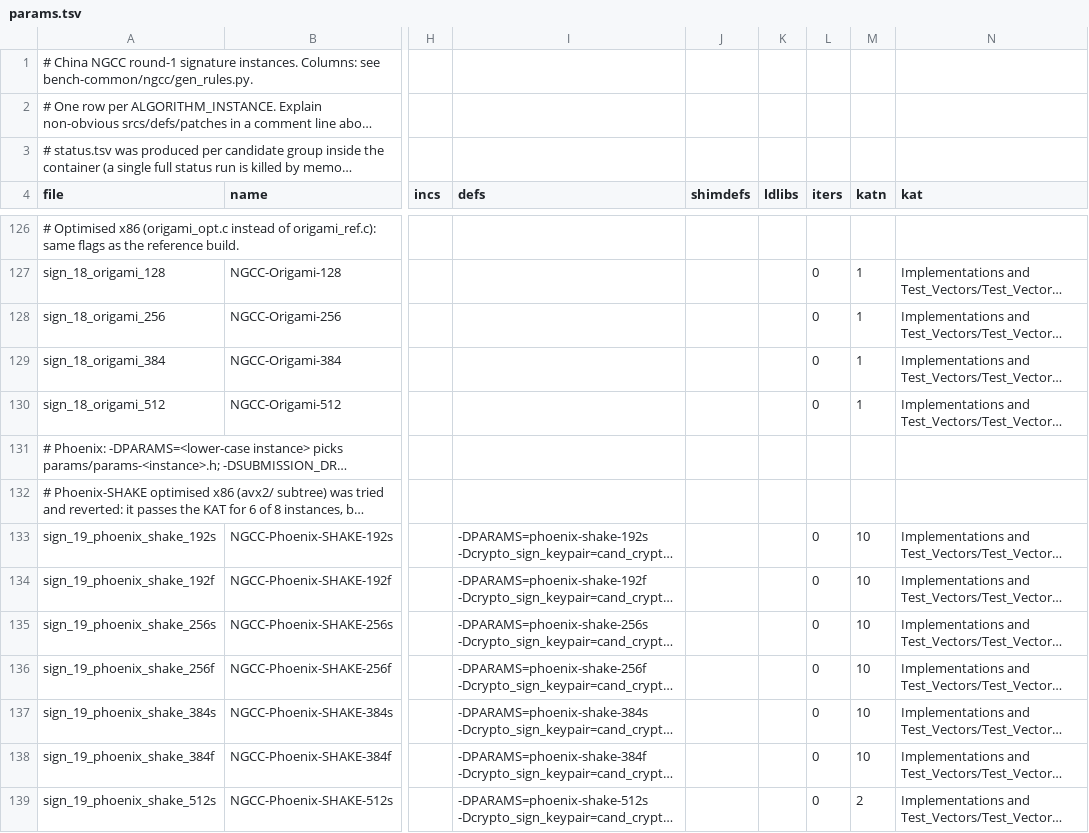
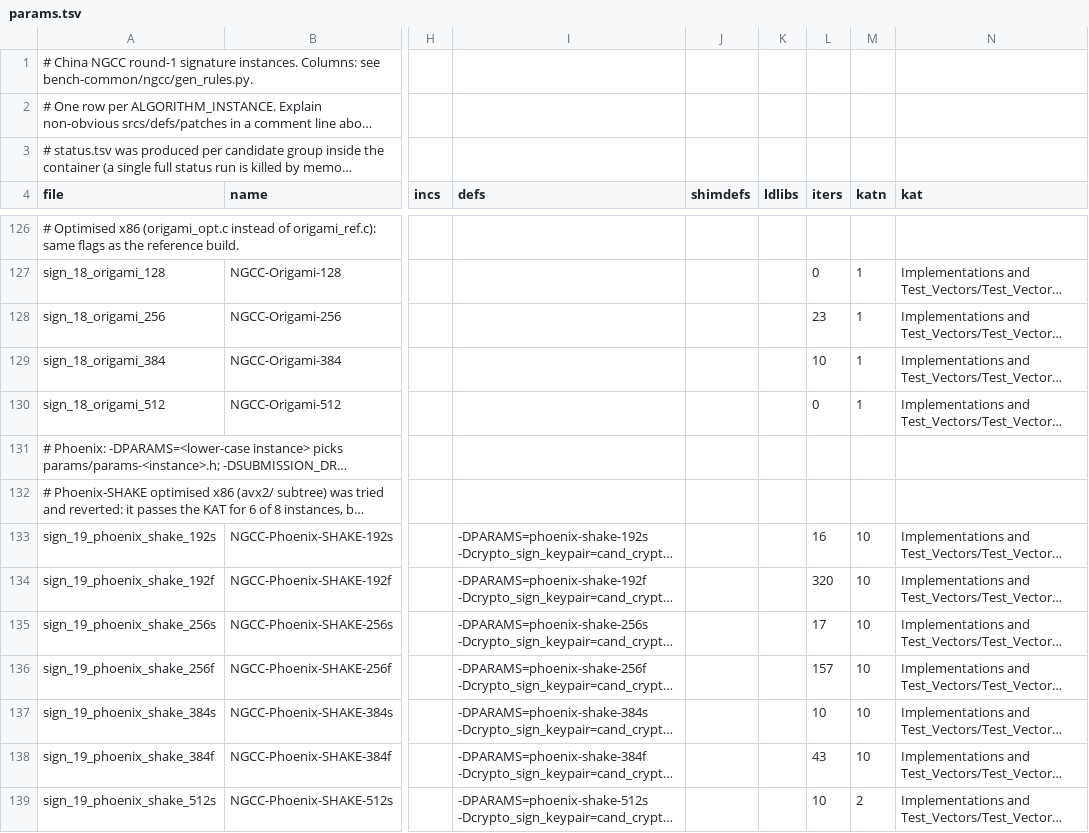
Before and after one commit to PQShield/nist-sigs-zoo, a TSV file: bench/schemes/ngcc/params.tsv, drawn as a sheet; only a part is shown, gaps mark what is left out; long unchanged cells end in …; the diff covers the shown part only; the diff names each change by its address in the sheet, - before the commit and + after, or states it on an @@ line.

```diff
--- a/bench/schemes/ngcc/params.tsv
+++ b/bench/schemes/ngcc/params.tsv
-L128 (iters): 0
+L128 (iters): 23
-L129 (iters): 0
+L129 (iters): 10
-L133 (iters): 0
+L133 (iters): 16
-L134 (iters): 0
+L134 (iters): 320
-L135 (iters): 0
+L135 (iters): 17
-L136 (iters): 0
+L136 (iters): 157
-L137 (iters): 0
+L137 (iters): 10
-L138 (iters): 0
+L138 (iters): 43
-L139 (iters): 0
+L139 (iters): 10
```
Also changed, not shown: 89 edited cells elsewhere in this file, bench-kem/schemes/ngcc/params.tsv, 2 other files.
